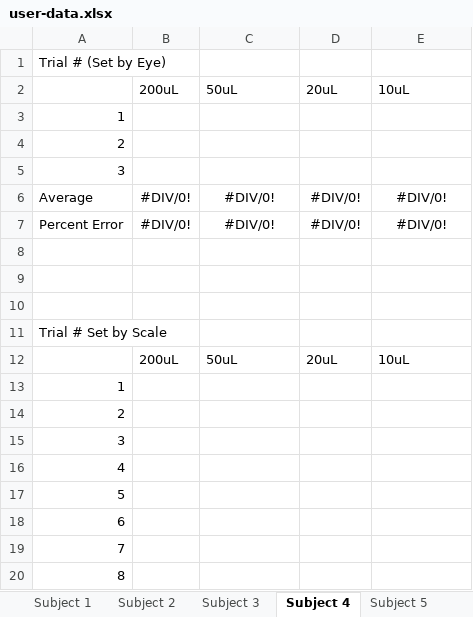
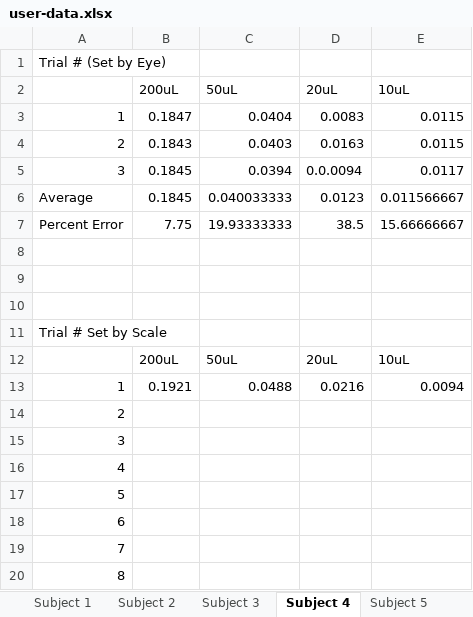
Before and after one commit to Biological-Microsystems-Laboratory/micropipette, an Excel workbook: user-data.xlsx, sheet Subject 4, drawn as a sheet; only a part is shown; values as stored, in another font and other column widths than the file's, no borders; removed rows and columns are numbered as before the commit, all else as after; the diff names each change by its address in the sheet, - before the commit and + after, or states it on an @@ line.

```diff
--- a/user-data.xlsx (sheet Subject 4)
+++ b/user-data.xlsx (sheet Subject 4)
-row 3: 1
-row 4: 2
-row 5: 3
-row 6: Average | #DIV/0! | #DIV/0! | #DIV/0! | #DIV/0!
-row 7: Percent Error | #DIV/0! | #DIV/0! | #DIV/0! | #DIV/0!
+row 3: 1 | 0.1847 | 0.0404 | 0.0083 | 0.0115
+row 4: 2 | 0.1843 | 0.0403 | 0.0163 | 0.0115
+row 5: 3 | 0.1845 | 0.0394 | 0.0.0094 | 0.0117
+row 6: Average | 0.1845 | 0.040033333 | 0.0123 | 0.011566667
+row 7: Percent Error | 7.75 | 19.93333333 | 38.5 | 15.66666667
-row 13: 1
+row 13: 1 | 0.1921 | 0.0488 | 0.0216 | 0.0094
```
Also changed, not shown: sheet Subject 3, sheet Subject 5, sheet Subject 6, sheet Subject 2, sheet Subject 1, 1 other file.
